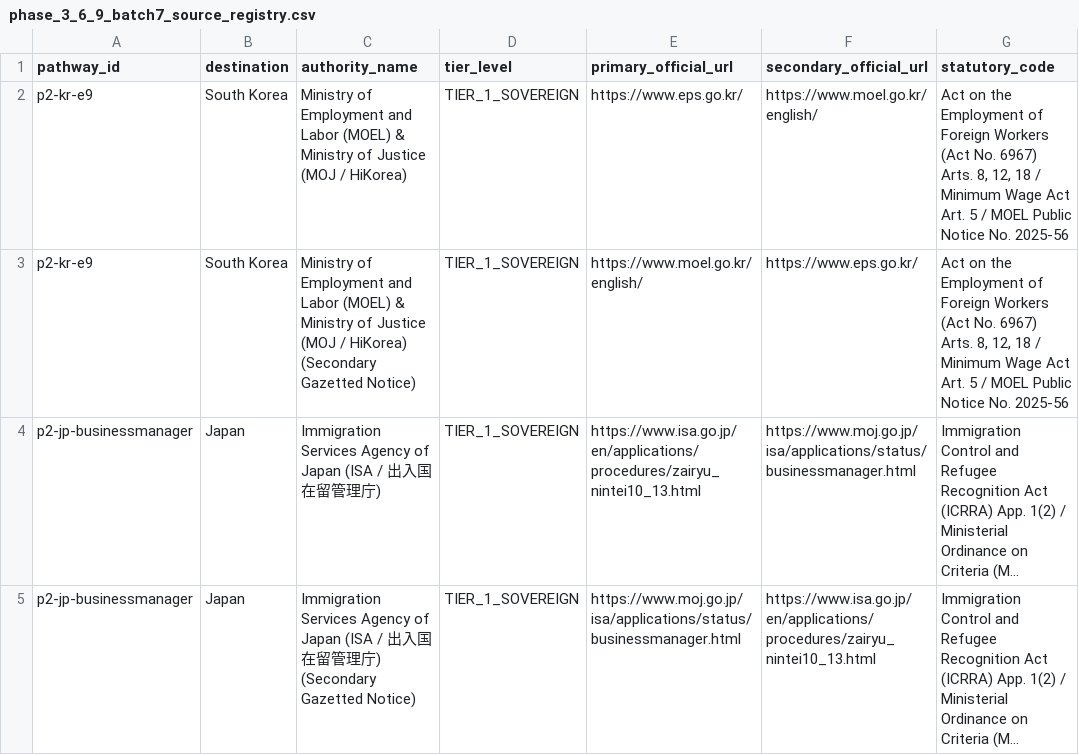
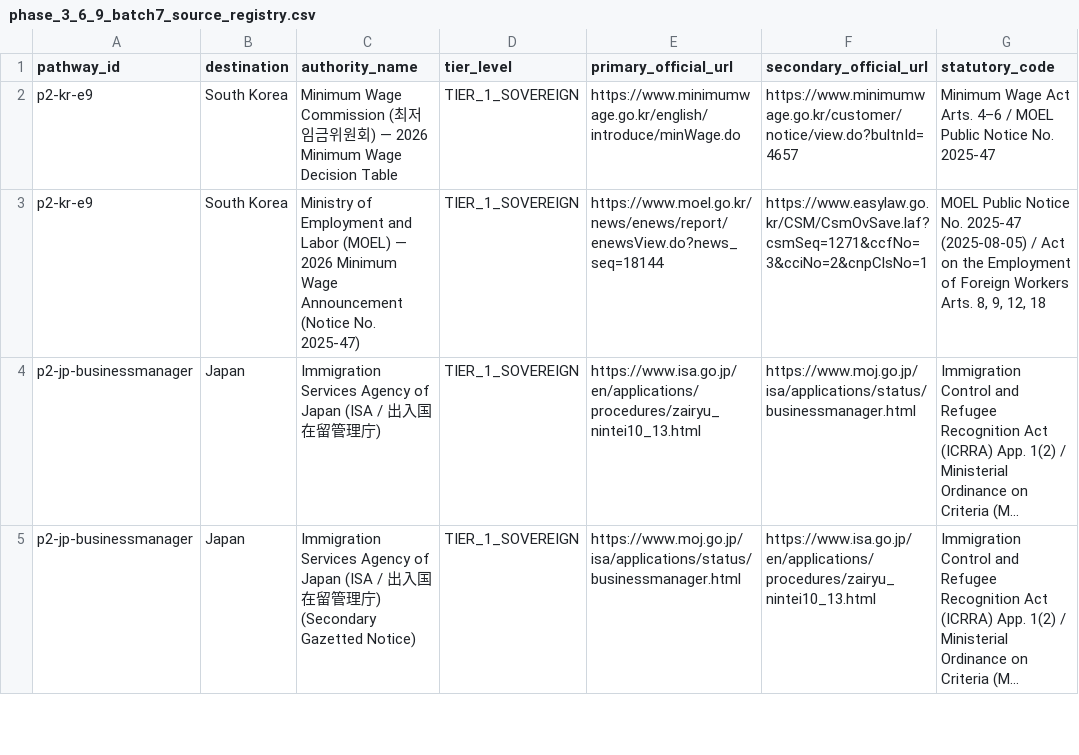
Before and after one commit to Raja9373/visaapply.org, a CSV file: phase_3_6_9_batch7_source_registry.csv, drawn as a sheet; only a part is shown; long unchanged cells end in …; the diff names each change by its address in the sheet, - before the commit and + after, or states it on an @@ line.

```diff
--- a/phase_3_6_9_batch7_source_registry.csv
+++ b/phase_3_6_9_batch7_source_registry.csv
-C2 (authority_name): Ministry of Employment and Labor (MOEL) & Ministry of Justice (MOJ / HiKorea)
+C2 (authority_name): Minimum Wage Commission (최저임금위원회) — 2026 Minimum Wage Decision Table
-E2 (primary_official_url): https://www.eps.go.kr/
+E2 (primary_official_url): https://www.minimumwage.go.kr/english/introduce/minWage.do
-F2 (secondary_official_url): https://www.moel.go.kr/english/
+F2 (secondary_official_url): https://www.minimumwage.go.kr/customer/notice/view.do?bultnId=4657
-G2 (statutory_code): Act on the Employment of Foreign Workers (Act No. 6967) Arts. 8, 12, 18 / Minimum Wage Act Art. 5 / MOEL Public Notice No. 2025-56
+G2 (statutory_code): Minimum Wage Act Arts. 4–6 / MOEL Public Notice No. 2025-47
-C3 (authority_name): …Labor (MOEL) & Ministry of Justice (MOJ / HiKorea) (Secondary Gazetted Notice)
+C3 (authority_name): …Labor (MOEL) — 2026 Minimum Wage Announcement (Notice No. 2025-47)
-E3 (primary_official_url): https://www.moel.go.kr/english/
+E3 (primary_official_url): https://www.moel.go.kr/news/enews/report/enewsView.do?news_seq=18144
-F3 (secondary_official_url): https://www.eps.go.kr/
+F3 (secondary_official_url): https://www.easylaw.go.kr/CSM/CsmOvSave.laf?csmSeq=1271&ccfNo=3&cciNo=2&cnpClsNo=1
-G3 (statutory_code): Act on the Employment of Foreign Workers (Act No. 6967) Arts. 8, 12, 18 / Minimum Wage Act Art. 5 / MOEL Public Notice No. 2025-56
+G3 (statutory_code): MOEL Public Notice No. 2025-47 (2025-08-05) / Act on the Employment of Foreign Workers Arts. 8, 9, 12, 18
```
Also changed, not shown: phase_3_6_9_2_before_after_log.csv, phase_3_6_9_2_direct_source_registry.csv, 56 other files.
